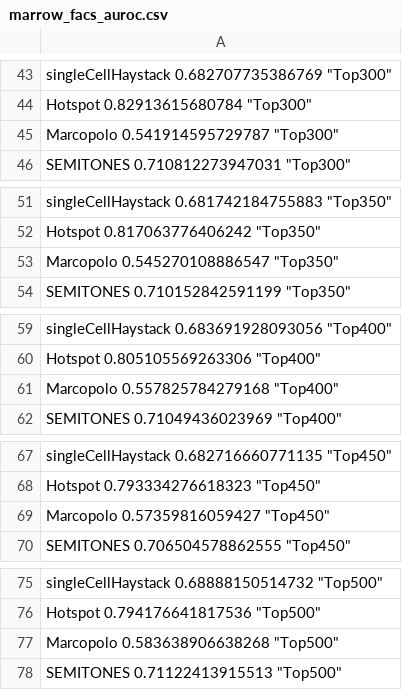
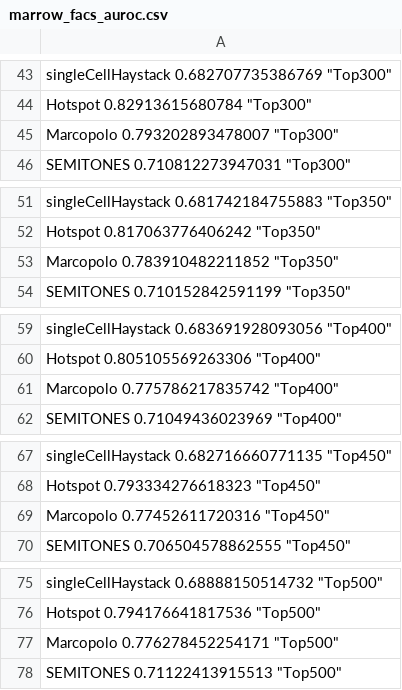
Before and after one commit to KlugerLab/LocalizedMarkerDetector, a CSV file: benchmark_result/marrow_facs_auroc.csv, drawn as a sheet; only a part is shown, gaps mark what is left out; the diff covers the shown part only.

```diff
--- a/benchmark_result/marrow_facs_auroc.csv
+++ b/benchmark_result/marrow_facs_auroc.csv
@@ -44,3 +44,3 @@
 "Hotspot" 0.82913615680784 "Top300"
-"Marcopolo" 0.541914595729787 "Top300"
+"Marcopolo" 0.793202893478007 "Top300"
 "SEMITONES" 0.710812273947031 "Top300"
@@ -52,3 +52,3 @@
 "Hotspot" 0.817063776406242 "Top350"
-"Marcopolo" 0.545270108886547 "Top350"
+"Marcopolo" 0.783910482211852 "Top350"
 "SEMITONES" 0.710152842591199 "Top350"
@@ -60,3 +60,3 @@
 "Hotspot" 0.805105569263306 "Top400"
-"Marcopolo" 0.557825784279168 "Top400"
+"Marcopolo" 0.775786217835742 "Top400"
 "SEMITONES" 0.71049436023969 "Top400"
@@ -68,3 +68,3 @@
 "Hotspot" 0.793334276618323 "Top450"
-"Marcopolo" 0.57359816059427 "Top450"
+"Marcopolo" 0.77452611720316 "Top450"
 "SEMITONES" 0.706504578862555 "Top450"
@@ -76,3 +76,3 @@
 "Hotspot" 0.794176641817536 "Top500"
-"Marcopolo" 0.583638906638268 "Top500"
+"Marcopolo" 0.776278452254171 "Top500"
 "SEMITONES" 0.71122413915513 "Top500"
```
Also changed, not shown: 16 edited cells elsewhere in this file, benchmark_result/marrow_facs_benchmark_rank_table.csv, 15 other files.
